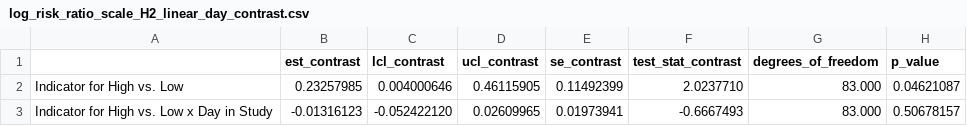
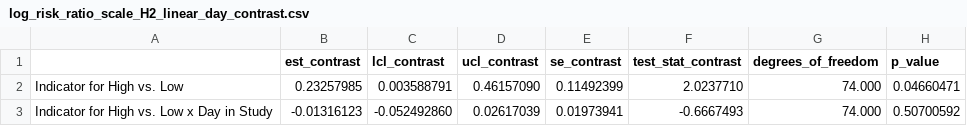
Before and after one commit to jamieyap/MARS-Repository-Primary-Aim, a CSV file: analysis-complete-case/formatted-output/H2/log_risk_ratio_scale_H2_linear_day_contrast.csv, drawn as a sheet.

```diff
--- a/analysis-complete-case/formatted-output/H2/log_risk_ratio_scale_H2_linear_day_contrast.csv
+++ b/analysis-complete-case/formatted-output/H2/log_risk_ratio_scale_H2_linear_day_contrast.csv
@@ -1,3 +1,3 @@
 "","est_contrast","lcl_contrast","ucl_contrast","se_contrast","test_stat_contrast","degrees_of_freedom","p_value"
-"Indicator for High vs. Low"," 0.23257985"," 0.004000646","0.46115905","0.11492399"," 2.0237710","83.000","0.04621087"
-"Indicator for High vs. Low x Day in Study","-0.01316123","-0.052422120","0.02609965","0.01973941","-0.6667493","83.000","0.50678157"
+"Indicator for High vs. Low"," 0.23257985"," 0.003588791","0.46157090","0.11492399"," 2.0237710","74.000","0.04660471"
+"Indicator for High vs. Low x Day in Study","-0.01316123","-0.052492860","0.02617039","0.01973941","-0.6667493","74.000","0.50700592"
```
Also changed, not shown: analysis-complete-case/formatted-output/H2/log_risk_ratio_scale_H2.csv, analysis-complete-case/formatted-output/H2/log_risk_ratio_scale_H2_linear_day.csv, 45 other files.
